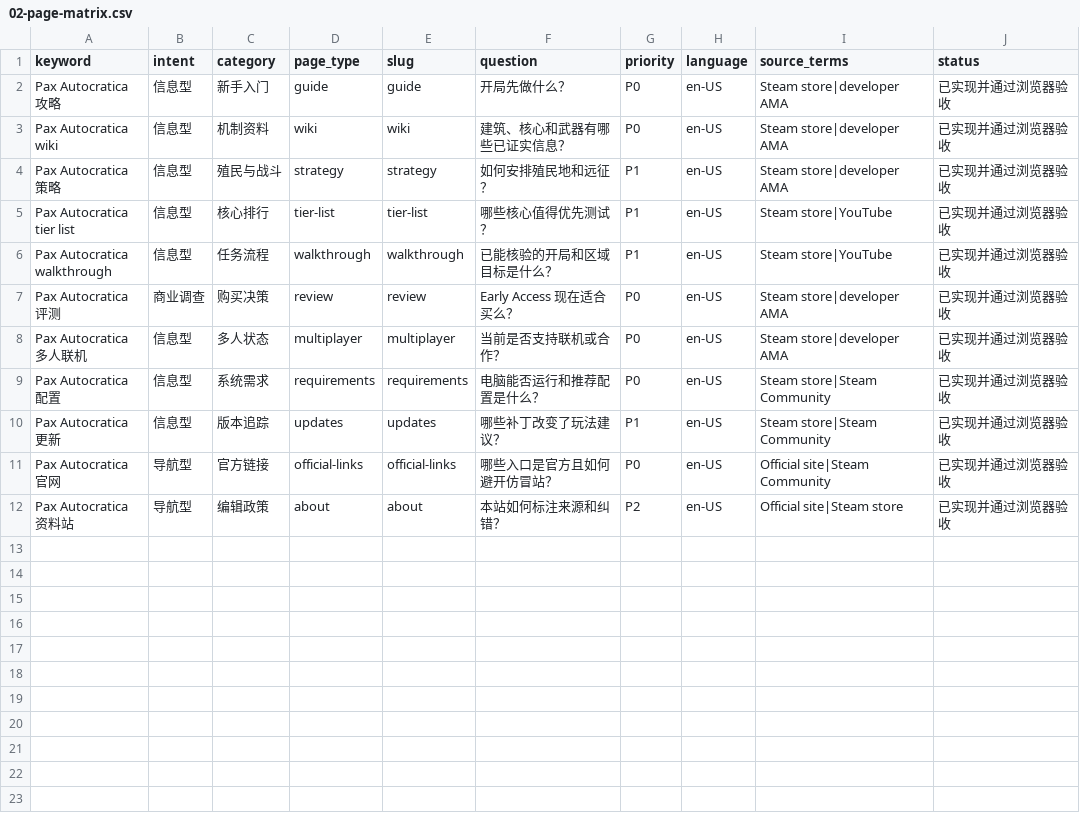
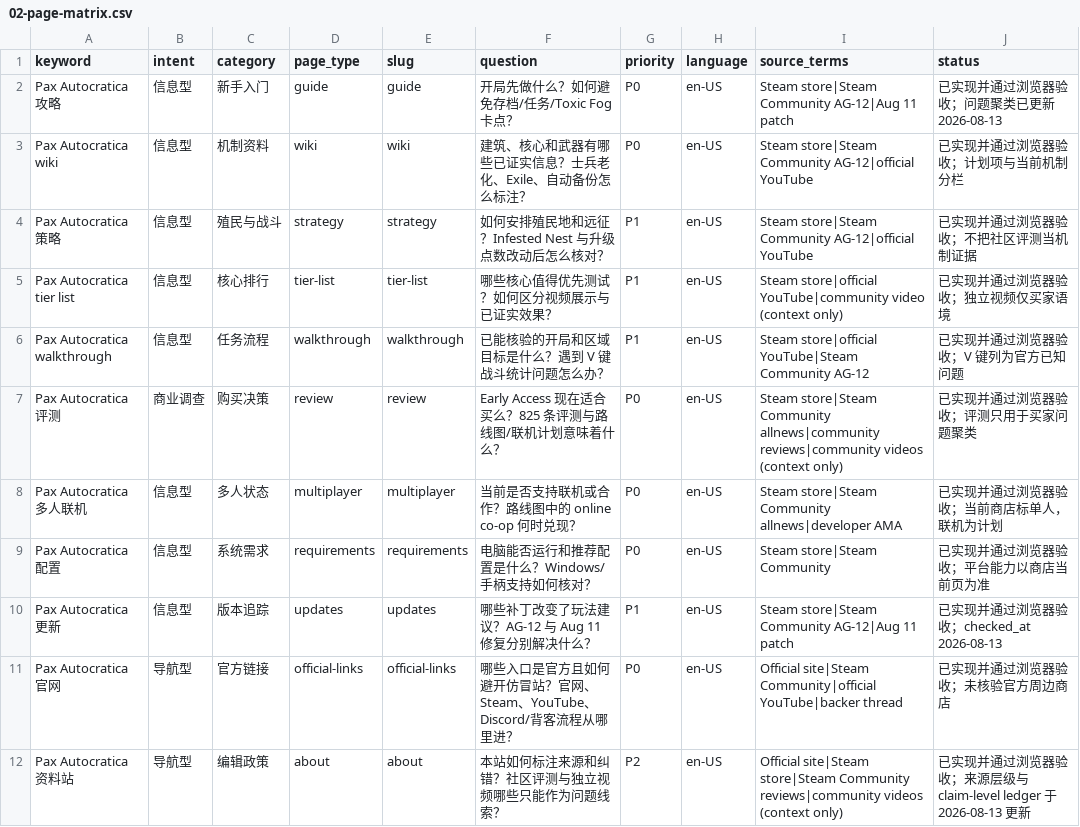
Before and after one commit to stewart-lhc/pax-autocratica-tips, a CSV file: ops/02-page-matrix.csv, drawn as a sheet.

```diff
--- a/ops/02-page-matrix.csv
+++ b/ops/02-page-matrix.csv
@@ -1,12 +1,12 @@
 keyword,intent,category,page_type,slug,question,priority,language,source_terms,status
-Pax Autocratica 攻略,信息型,新手入门,guide,guide,开局先做什么？,P0,en-US,Steam store|developer AMA,已实现并通过浏览器验收
-Pax Autocratica wiki,信息型,机制资料,wiki,wiki,建筑、核心和武器有哪些已证实信息？,P0,en-US,Steam store|developer AMA,已实现并通过浏览器验收
-Pax Autocratica 策略,信息型,殖民与战斗,strategy,strategy,如何安排殖民地和远征？,P1,en-US,Steam store|developer AMA,已实现并通过浏览器验收
-Pax Autocratica tier list,信息型,核心排行,tier-list,tier-list,哪些核心值得优先测试？,P1,en-US,Steam store|YouTube,已实现并通过浏览器验收
-Pax Autocratica walkthrough,信息型,任务流程,walkthrough,walkthrough,已能核验的开局和区域目标是什么？,P1,en-US,Steam store|YouTube,已实现并通过浏览器验收
-Pax Autocratica 评测,商业调查,购买决策,review,review,Early Access 现在适合买么？,P0,en-US,Steam store|developer AMA,已实现并通过浏览器验收
-Pax Autocratica 多人联机,信息型,多人状态,multiplayer,multiplayer,当前是否支持联机或合作？,P0,en-US,Steam store|developer AMA,已实现并通过浏览器验收
-Pax Autocratica 配置,信息型,系统需求,requirements,requirements,电脑能否运行和推荐配置是什么？,P0,en-US,Steam store|Steam Community,已实现并通过浏览器验收
-Pax Autocratica 更新,信息型,版本追踪,updates,updates,哪些补丁改变了玩法建议？,P1,en-US,Steam store|Steam Community,已实现并通过浏览器验收
-Pax Autocratica 官网,导航型,官方链接,official-links,official-links,哪些入口是官方且如何避开仿冒站？,P0,en-US,Official site|Steam Community,已实现并通过浏览器验收
-Pax Autocratica 资料站,导航型,编辑政策,about,about,本站如何标注来源和纠错？,P2,en-US,Official site|Steam store,已实现并通过浏览器验收
+Pax Autocratica 攻略,信息型,新手入门,guide,guide,开局先做什么？如何避免存档/任务/Toxic Fog 卡点？,P0,en-US,Steam store|Steam Community AG-12|Aug 11 patch,已实现并通过浏览器验收；问题聚类已更新 2026-08-13
+Pax Autocratica wiki,信息型,机制资料,wiki,wiki,建筑、核心和武器有哪些已证实信息？士兵老化、Exile、自动备份怎么标注？,P0,en-US,Steam store|Steam Community AG-12|official YouTube,已实现并通过浏览器验收；计划项与当前机制分栏
+Pax Autocratica 策略,信息型,殖民与战斗,strategy,strategy,如何安排殖民地和远征？Infested Nest 与升级点数改动后怎么核对？,P1,en-US,Steam store|Steam Community AG-12|official YouTube,已实现并通过浏览器验收；不把社区评测当机制证据
+Pax Autocratica tier list,信息型,核心排行,tier-list,tier-list,哪些核心值得优先测试？如何区分视频展示与已证实效果？,P1,en-US,Steam store|official YouTube|community video (context only),已实现并通过浏览器验收；独立视频仅买家语境
+Pax Autocratica walkthrough,信息型,任务流程,walkthrough,walkthrough,已能核验的开局和区域目标是什么？遇到 V 键战斗统计问题怎么办？,P1,en-US,Steam store|official YouTube|Steam Community AG-12,已实现并通过浏览器验收；V 键列为官方已知问题
+Pax Autocratica 评测,商业调查,购买决策,review,review,Early Access 现在适合买么？825 条评测与路线图/联机计划意味着什么？,P0,en-US,Steam store|Steam Community allnews|community reviews|community videos (context only),已实现并通过浏览器验收；评测只用于买家问题聚类
+Pax Autocratica 多人联机,信息型,多人状态,multiplayer,multiplayer,当前是否支持联机或合作？路线图中的 online co-op 何时兑现？,P0,en-US,Steam store|Steam Community allnews|developer AMA,已实现并通过浏览器验收；当前商店标单人，联机为计划
+Pax Autocratica 配置,信息型,系统需求,requirements,requirements,电脑能否运行和推荐配置是什么？Windows/手柄支持如何核对？,P0,en-US,Steam store|Steam Community,已实现并通过浏览器验收；平台能力以商店当前页为准
+Pax Autocratica 更新,信息型,版本追踪,updates,updates,哪些补丁改变了玩法建议？AG-12 与 Aug 11 修复分别解决什么？,P1,en-US,Steam store|Steam Community AG-12|Aug 11 patch,已实现并通过浏览器验收；checked_at 2026-08-13
+Pax Autocratica 官网,导航型,官方链接,official-links,official-links,哪些入口是官方且如何避开仿冒站？官网、Steam、YouTube、Discord/背客流程从哪里进？,P0,en-US,Official site|Steam Community|official YouTube|backer thread,已实现并通过浏览器验收；未核验官方周边商店
+Pax Autocratica 资料站,导航型,编辑政策,about,about,本站如何标注来源和纠错？社区评测与独立视频哪些只能作为问题线索？,P2,en-US,Official site|Steam store|Steam Community reviews|community videos (context only),已实现并通过浏览器验收；来源层级与 claim-level ledger 于 2026-08-13 更新
```
Also changed, not shown: ops/01-candidates.csv, ops/04-content-review.csv, 9 other files.
